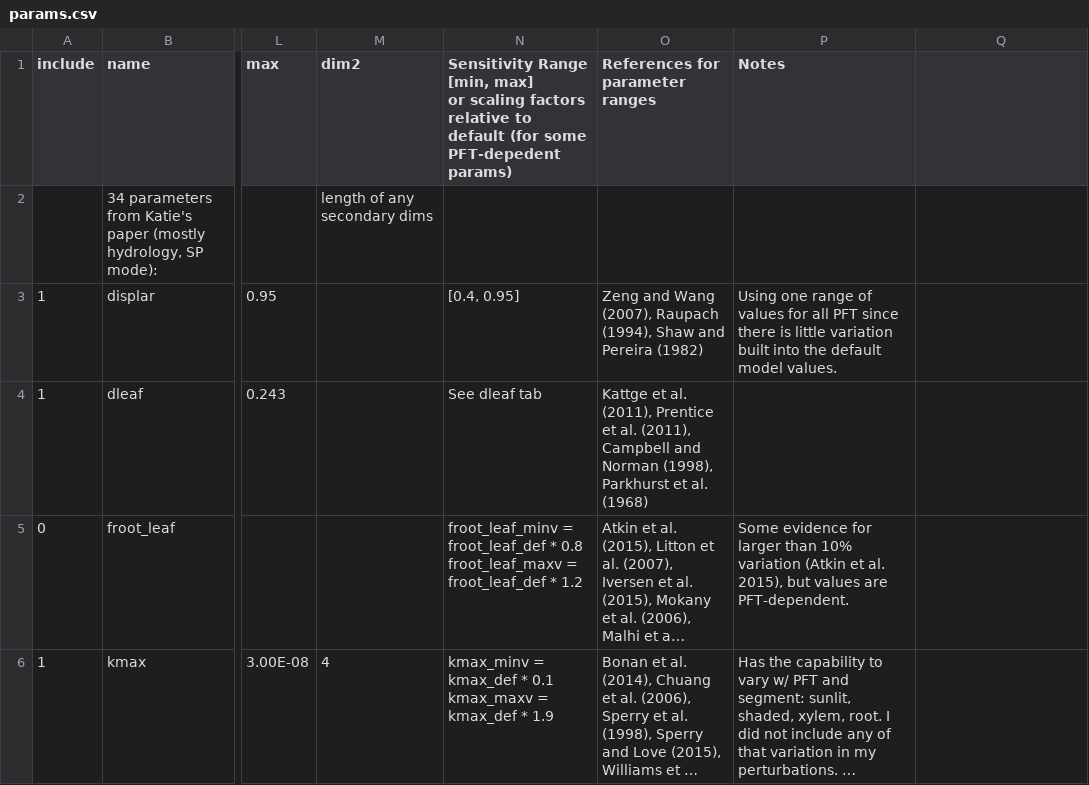
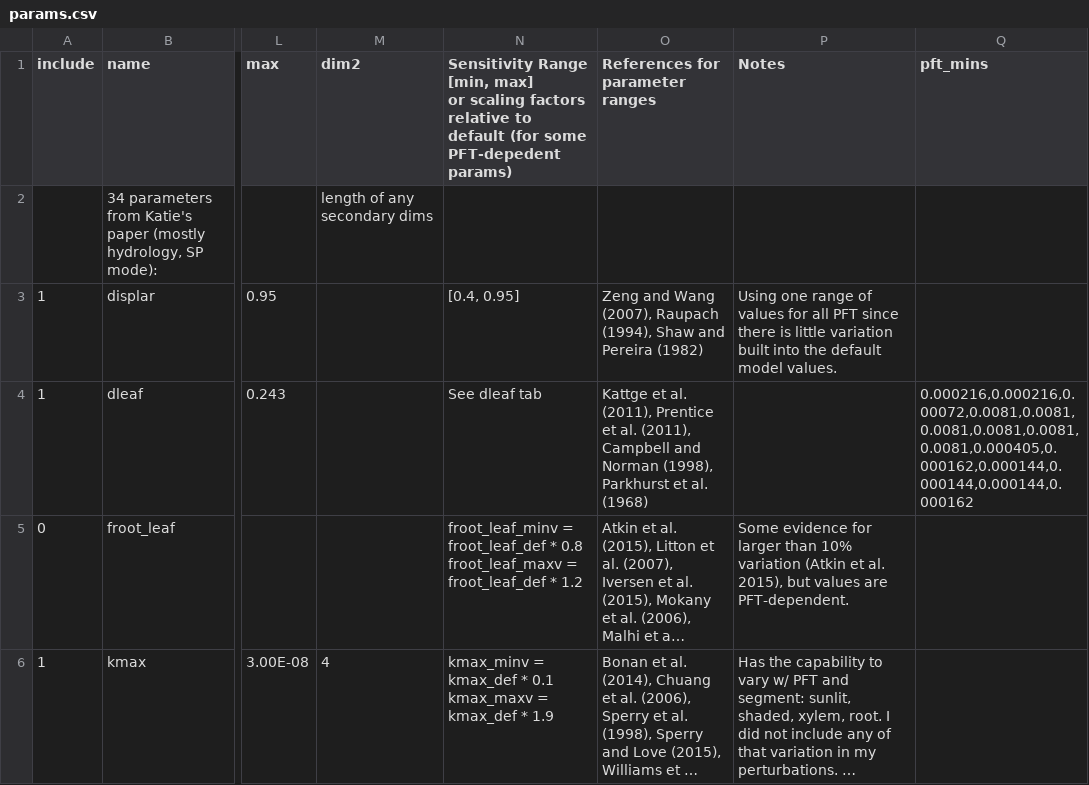
Before and after one commit to djk2120/CLM5PPE, a CSV file: params/scripts/params.csv, drawn as a sheet; only a part is shown, gaps mark what is left out; long unchanged cells end in …; the diff names each change by its address in the sheet, - before the commit and + after, or states it on an @@ line.

Commit message:
set up pft_mins and pft_maxs columns in the spreadsheet

```diff
--- a/params/scripts/params.csv
+++ b/params/scripts/params.csv
-Q1: (empty)
+Q1: pft_mins
-Q4 (pft_mins): (empty)
+Q4 (pft_mins): 0.000216,0.000216,0.00072,0.0081,0.0081,0.0081,0.0081,0.0081,0.0081,0.000405,0.000162,0.000144,0.000144,0.000144,0.000162
```
Also changed, not shown: 1 other file.
